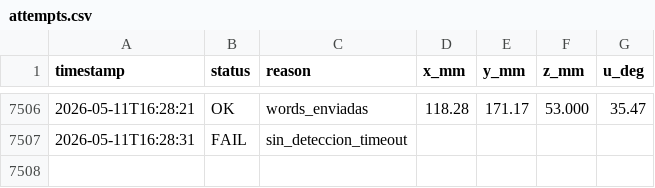
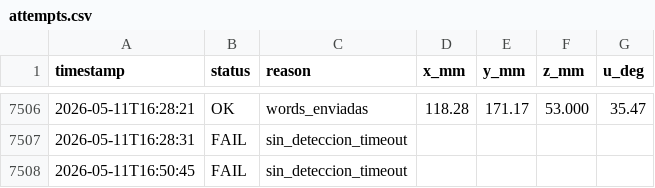
Before and after one commit to Elmichitv22/BinPicking, a CSV file: logs/attempts.csv, drawn as a sheet; only a part is shown, gaps mark what is left out.

Commit message:
actualizacion 2026-05-11

```diff
--- a/logs/attempts.csv
+++ b/logs/attempts.csv
@@ -7507 +7507,2 @@ timestamp,status,reason,x_mm,y_mm,z_mm,u_deg
 2026-05-11T16:28:31,FAIL,sin_deteccion_timeout,,,,
+2026-05-11T16:50:45,FAIL,sin_deteccion_timeout,,,,
```
